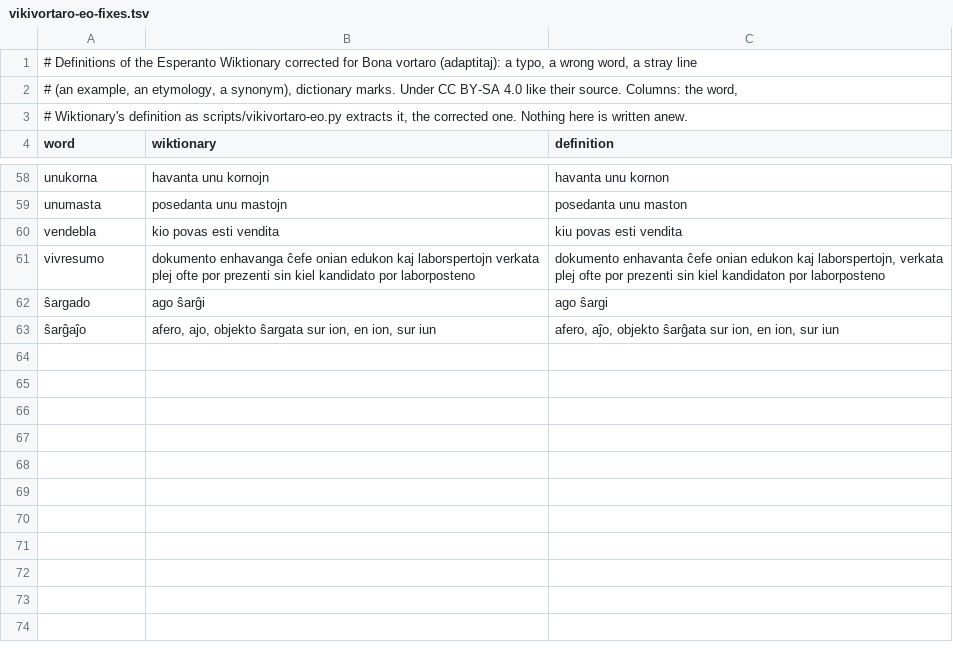
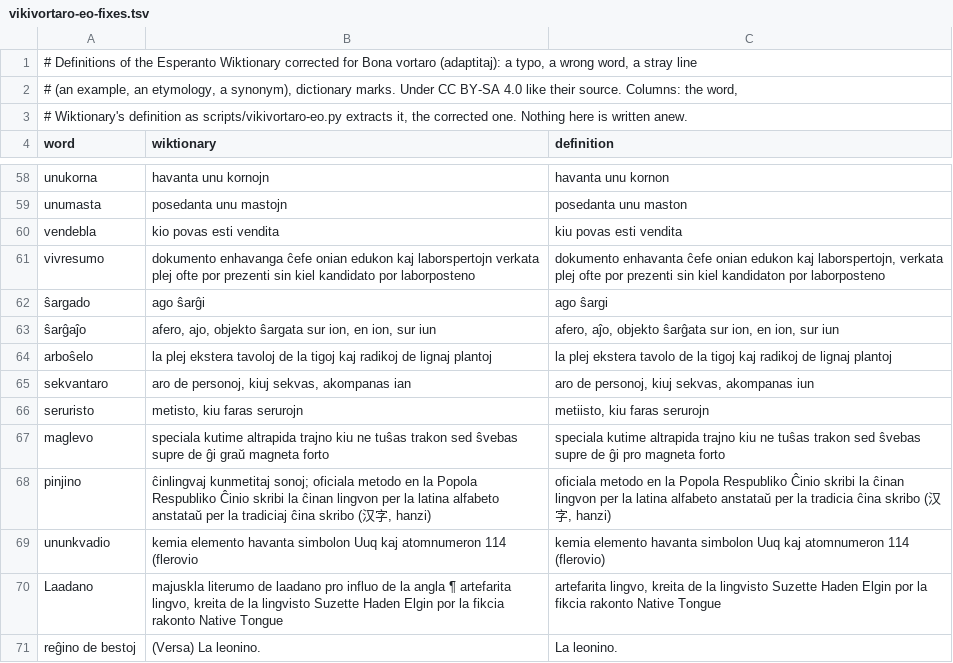
Before and after one commit to kotchwane/bona-vortaro, a TSV file: data/vikivortaro-eo-fixes.tsv, drawn as a sheet; only a part is shown, gaps mark what is left out.

```diff
--- a/data/vikivortaro-eo-fixes.tsv
+++ b/data/vikivortaro-eo-fixes.tsv
@@ -63 +63,9 @@ vivresumo	dokumento enhavanga ĉefe onian edukon kaj laborspertojn verkata plej
 ŝarĝaĵo	afero, ajo, objekto ŝargata sur ion, en ion, sur iun	afero, aĵo, objekto ŝarĝata sur ion, en ion, sur iun
+arboŝelo	la plej ekstera tavoloj de la tigoj kaj radikoj de lignaj plantoj	la plej ekstera tavolo de la tigoj kaj radikoj de lignaj plantoj
+sekvantaro	aro de personoj, kiuj sekvas, akompanas ian	aro de personoj, kiuj sekvas, akompanas iun
+seruristo	metisto, kiu faras serurojn	metiisto, kiu faras serurojn
+maglevo	speciala kutime altrapida trajno kiu ne tuŝas trakon sed ŝvebas supre de ĝi graŭ magneta forto	speciala kutime altrapida trajno kiu ne tuŝas trakon sed ŝvebas supre de ĝi pro magneta forto
+pinjino	"ĉinlingvaj kunmetitaj sonoj"; oficiala metodo en la Popola Respubliko Ĉinio skribi la ĉinan lingvon per la latina alfabeto anstataŭ per la tradiciaj ĉina skribo (汉字, hanzi)	oficiala metodo en la Popola Respubliko Ĉinio skribi la ĉinan lingvon per la latina alfabeto anstataŭ per la tradicia ĉina skribo (汉字, hanzi)
+ununkvadio	kemia elemento havanta simbolon Uuq kaj atomnumeron 114 (flerovio	kemia elemento havanta simbolon Uuq kaj atomnumeron 114 (flerovio)
+Laadano	majuskla literumo de laadano pro influo de la angla ¶ artefarita lingvo, kreita de la lingvisto Suzette Haden Elgin por la fikcia rakonto Native Tongue	artefarita lingvo, kreita de la lingvisto Suzette Haden Elgin por la fikcia rakonto Native Tongue
+reĝino de bestoj	(Versa) La leonino.	La leonino.
```
Also changed, not shown: 2 other files.
